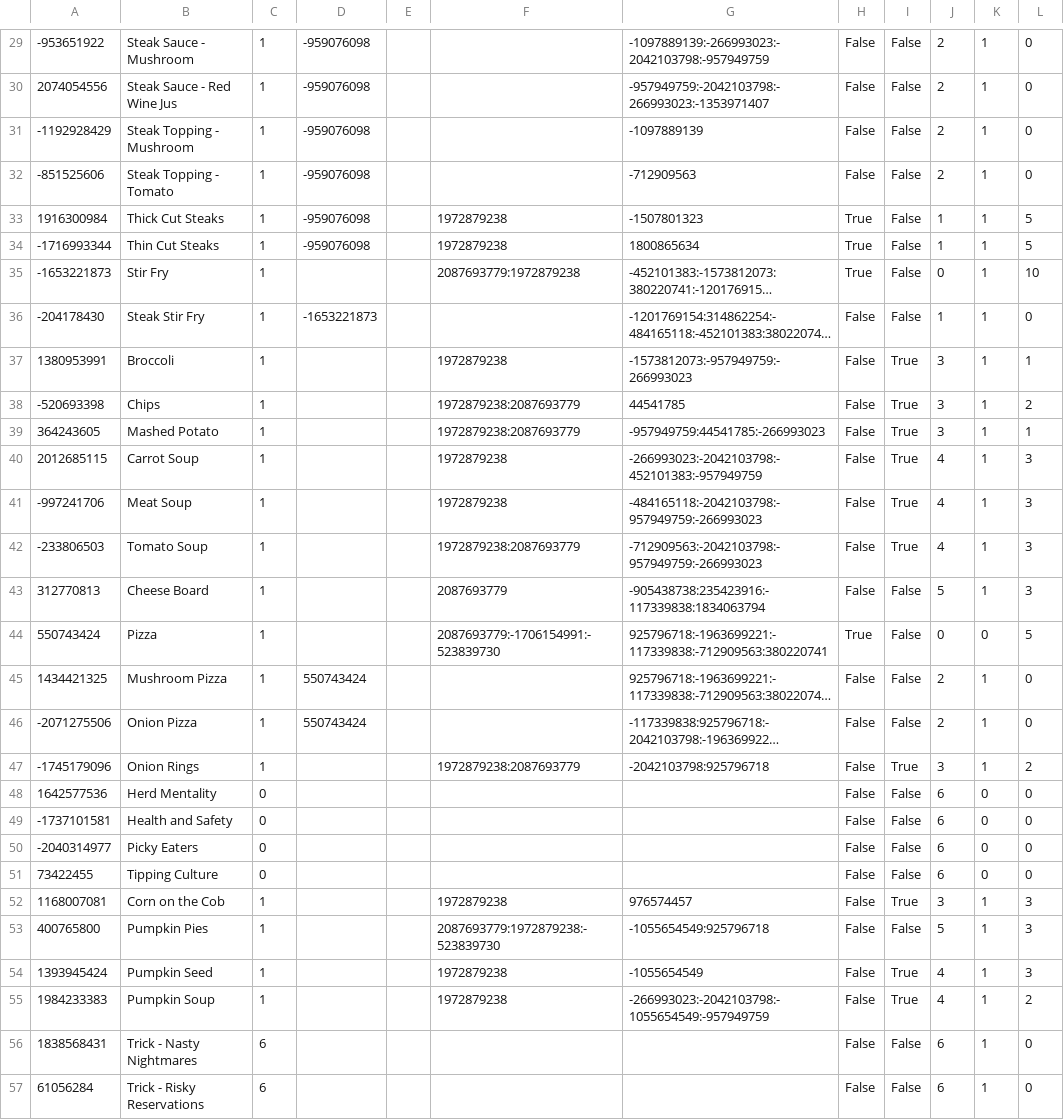
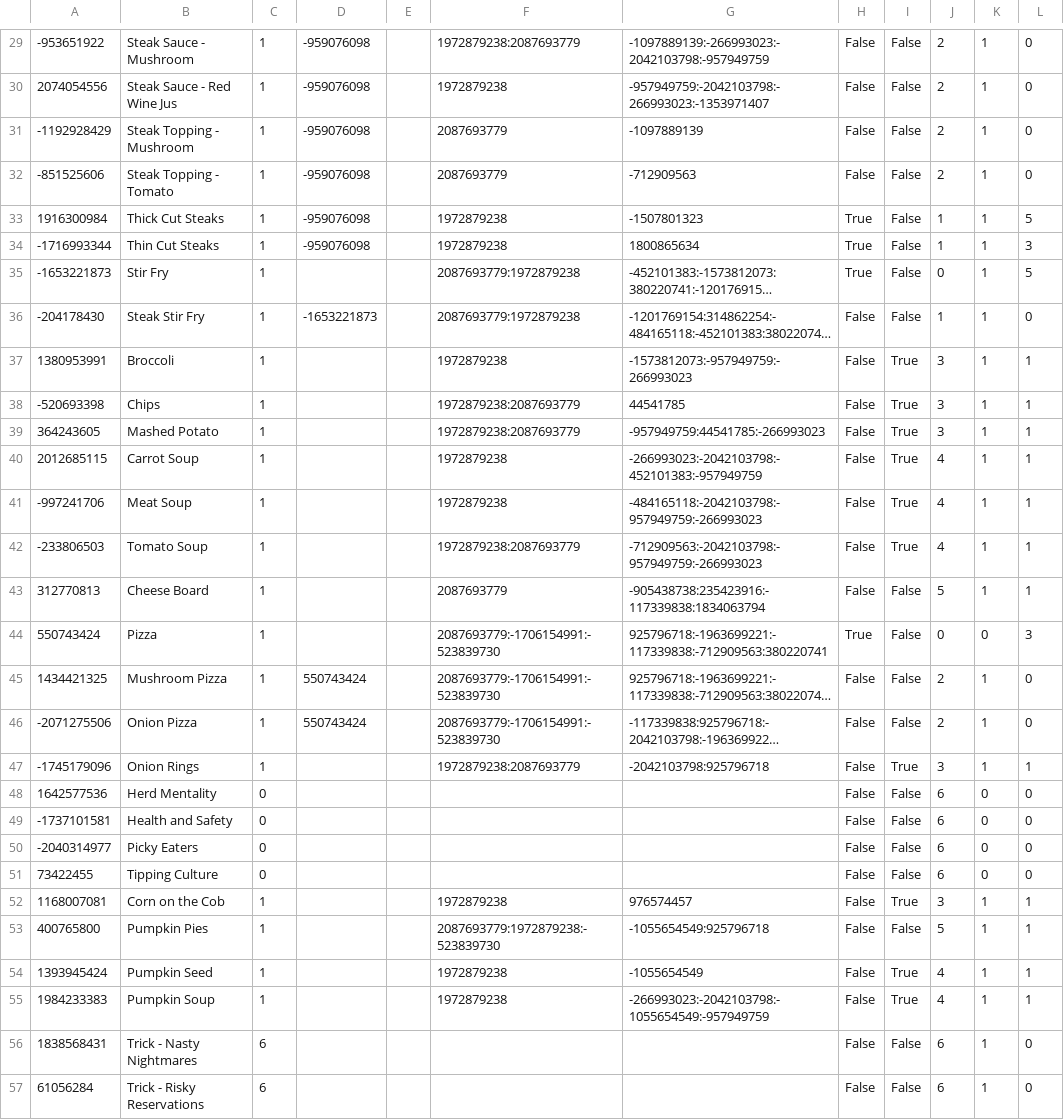
Before and after one commit to Scoooom/plateup-set-seed-tools, a CSV file: src/workers/db/cardExport.csv, drawn as a sheet; only a part is shown, gaps mark what is left out; long unchanged cells end in …; the diff covers the shown part only; the diff names each change by its address in the sheet, - before the commit and + after, or states it on an @@ line.

```diff
--- a/src/workers/db/cardExport.csv
+++ b/src/workers/db/cardExport.csv
-F29: (empty)
+F29: 1972879238:2087693779
-F30: (empty)
+F30: 1972879238
-F31:F32: (empty)
+F31:F32: 2087693779
-L34: 5
+L34: 3
-L35: 10
+L35: 5
-F36: (empty)
+F36: 2087693779:1972879238
-L38: 2
+L38: 1
-L40:L43: 3
+L40:L43: 1
-L44: 5
+L44: 3
-F45:F46: (empty)
+F45:F46: 2087693779:-1706154991:-523839730
-L47: 2
+L47: 1
-L52:L54: 3
+L52:L54: 1
-L55: 2
+L55: 1
```
Also changed, not shown: 63 edited cells elsewhere in this file, src/workers/db/startingDishes.csv.
